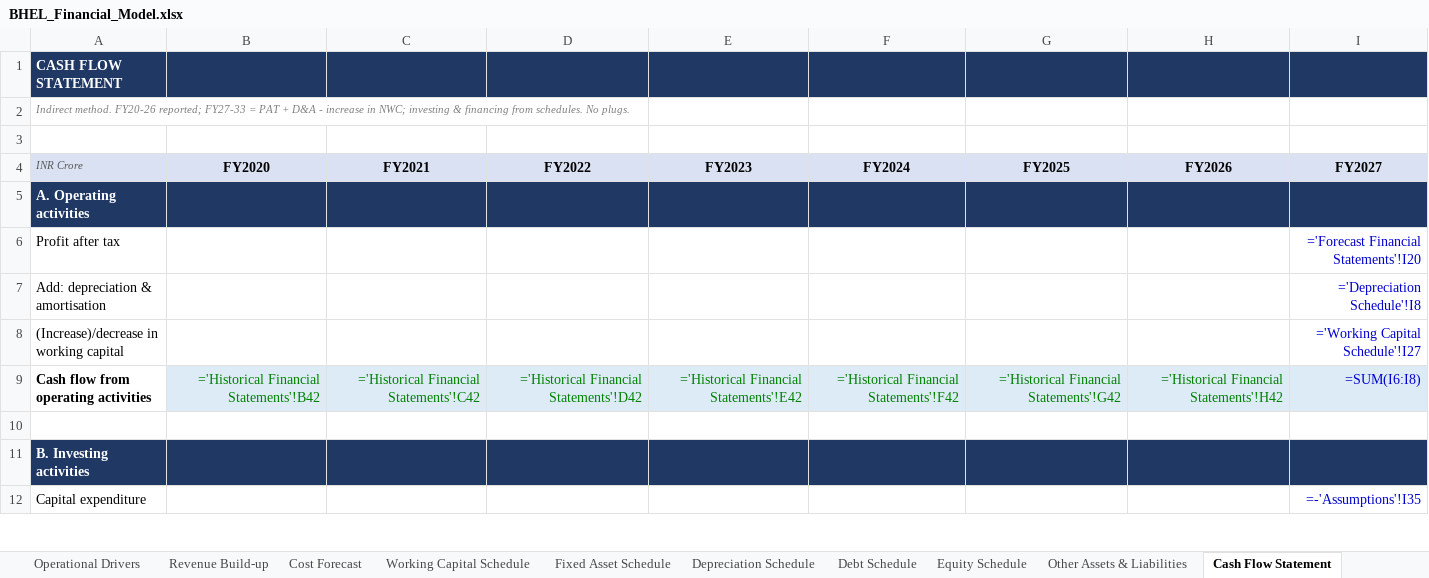
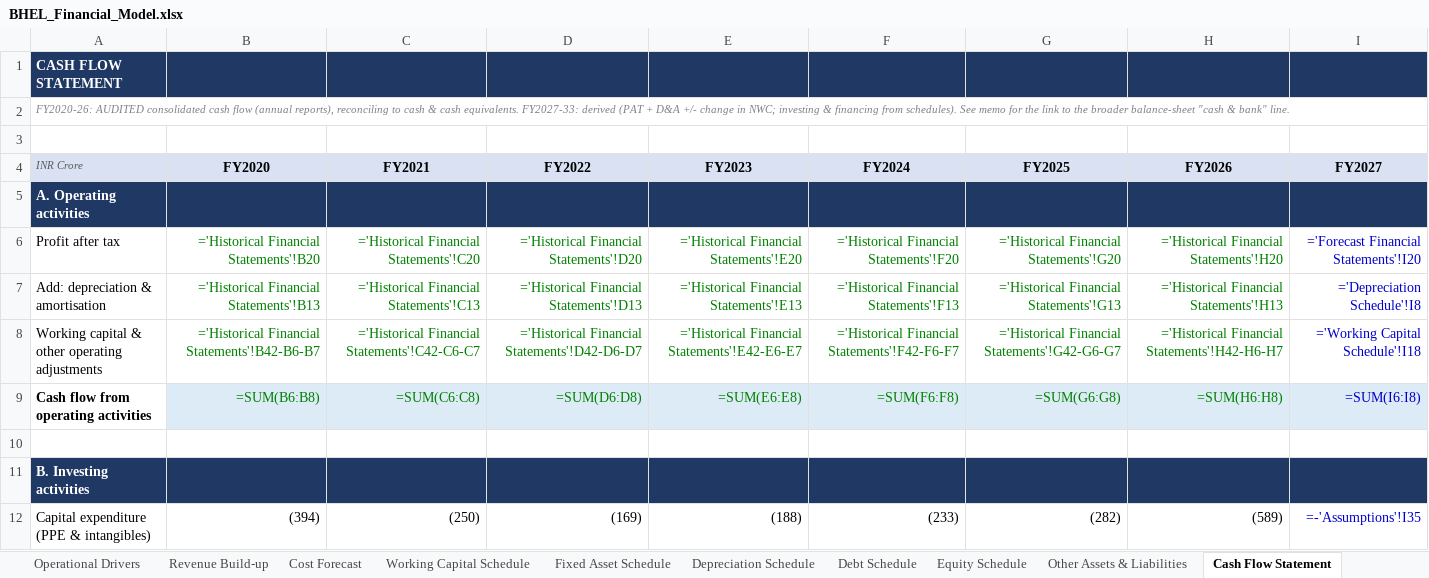
Before and after one commit to mbashivam897-rgb/BHEL, an Excel workbook: BHEL_Financial_Model.xlsx, sheet Cash Flow Statement, drawn as a sheet; only a part is shown; values as stored, in another font and other column widths than the file's, no borders; formulas without a stored value are shown as written; removed rows and columns are numbered as before the commit, all else as after; rows hold the shown columns only; the diff covers the shown part only; the diff names each change by its address in the sheet, - before the commit and + after, or states it on an @@ line.

Commit message:
Re-anchor BHEL model to audited annual-report figures (FY2020-FY2026)
- New audited_full.py: audited consolidated IS/BS/CF for all 7 years, extracted
  from the annual reports (FY20-21/FY22-23/FY24-25) + FY26 BSE filing; verified
  (PAT ties to the decimal, balance sheet balances, cash flow rolls tie)
- Historical income statement now audited: fixes material errors (e.g. FY23 PAT
  654 -> 477.39; employee cost, other income, finance costs, share of JV)
- Historical balance sheet re-anchored to audited actuals - ties with NO plug
- FY2026 working-capital seeds set to audited actuals; contract asset/liability %,
  employee-cost %, inventory/payable days (COGS basis) re-examined vs audited history
- Historical cash flow CONSTRUCTED in the Cash Flow sheet (built up, ties exactly
  to audited CFO/CFI/CFF and closing cash), with memo linking to broad BS cash
- Assumptions Rationale + cover-page notes updated to cite audited actuals
- Fixed save path (was writing outside the repo)
All balance checks pass; forecast cash stays positive

```diff
--- a/BHEL_Financial_Model.xlsx (sheet Cash Flow Statement)
+++ b/BHEL_Financial_Model.xlsx (sheet Cash Flow Statement)
-A2 (INR Crore): Indirect method. FY20-26 reported; FY27-33 = PAT + D&A - increase in NWC; investing & financing from schedules. No plugs.
+A2 (INR Crore): FY2020-26: AUDITED consolidated cash flow (annual reports), reconciling to cash & cash equivalents. FY2027-33: derived (PAT + D&A +/- change in NWC; investing & financing from schedules). See memo for the link to the broader balance-sheet "cash & bank" line.
-B6 (FY2020): (empty)
+B6 (FY2020): ='Historical Financial Statements'!B20
-C6 (FY2021): (empty)
+C6 (FY2021): ='Historical Financial Statements'!C20
-D6 (FY2022): (empty)
+D6 (FY2022): ='Historical Financial Statements'!D20
-E6 (FY2023): (empty)
+E6 (FY2023): ='Historical Financial Statements'!E20
-F6 (FY2024): (empty)
+F6 (FY2024): ='Historical Financial Statements'!F20
-G6 (FY2025): (empty)
+G6 (FY2025): ='Historical Financial Statements'!G20
-H6 (FY2026): (empty)
+H6 (FY2026): ='Historical Financial Statements'!H20
-B7 (FY2020): (empty)
+B7 (FY2020): ='Historical Financial Statements'!B13
-C7 (FY2021): (empty)
+C7 (FY2021): ='Historical Financial Statements'!C13
-D7 (FY2022): (empty)
+D7 (FY2022): ='Historical Financial Statements'!D13
-E7 (FY2023): (empty)
+E7 (FY2023): ='Historical Financial Statements'!E13
-F7 (FY2024): (empty)
+F7 (FY2024): ='Historical Financial Statements'!F13
-G7 (FY2025): (empty)
+G7 (FY2025): ='Historical Financial Statements'!G13
-H7 (FY2026): (empty)
+H7 (FY2026): ='Historical Financial Statements'!H13
-row 8: (Increase)/decrease in working capital |  |  |  |  |  |  |  | ='Working Capital Schedule'!I27
+row 8: Working capital & other operating adjustments | ='Historical Financial Statements'!B42-B6-B7 | ='Historical Financial Statements'!C42-C6-C7 | ='Historical Financial Statements'!D42-D6-D7 | ='Historical Financial Statements'!E42-E6-E7 | ='Historical Financial Statements'!F42-F6-F7 | ='Historical Financial Statements'!G42-G6-G7 | ='Historical Financial Statements'!H42-H6-H7 | ='Working Capital Schedule'!I18
-B9 (FY2020): ='Historical Financial Statements'!B42
+B9 (FY2020): =SUM(B6:B8)
-C9 (FY2021): ='Historical Financial Statements'!C42
+C9 (FY2021): =SUM(C6:C8)
-D9 (FY2022): ='Historical Financial Statements'!D42
+D9 (FY2022): =SUM(D6:D8)
-E9 (FY2023): ='Historical Financial Statements'!E42
+E9 (FY2023): =SUM(E6:E8)
-F9 (FY2024): ='Historical Financial Statements'!F42
+F9 (FY2024): =SUM(F6:F8)
-G9 (FY2025): ='Historical Financial Statements'!G42
+G9 (FY2025): =SUM(G6:G8)
-H9 (FY2026): ='Historical Financial Statements'!H42
+H9 (FY2026): =SUM(H6:H8)
-row 12: Capital expenditure |  |  |  |  |  |  |  | =-'Assumptions'!I35
+row 12: Capital expenditure (PPE & intangibles) | (394) | (250) | (169) | (188) | (233) | (282) | (589) | =-'Assumptions'!I35
```
Also changed, not shown: 7 added rows, 3 removed rows, 68 edited cells and cell formats elsewhere in this sheet, sheet Forecast Financial Statements, sheet Working Capital Schedule, sheet Assumptions, sheet Historical Financial Statements, sheet Ratio Analysis, sheet Historical Ratio Analysis, 10 more sheets, charts or pictures, 2 other files.
